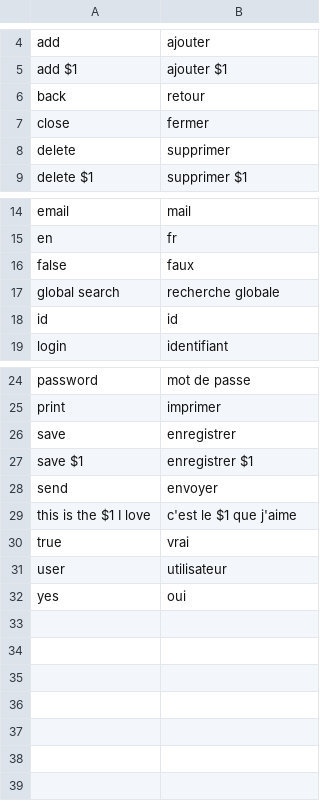
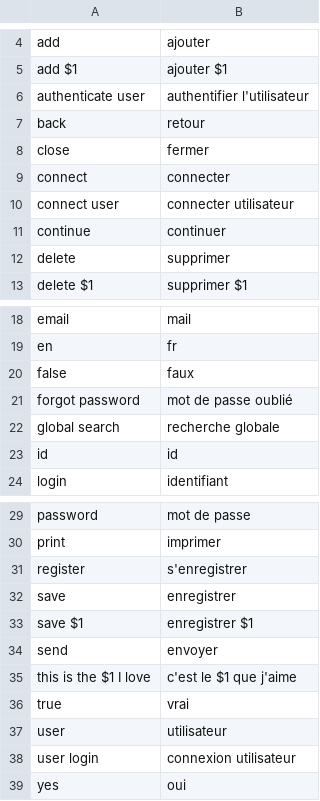
Before and after one commit to itrocks/sandbox, a CSV file: app/locale/fr.csv, drawn as a sheet; only a part is shown, gaps mark what is left out.

Commit message:
ADD IT14 User login, register, forgot password

```diff
--- a/app/locale/fr.csv
+++ b/app/locale/fr.csv
@@ -5,4 +5,8 @@ add;ajouter
 add $1;ajouter $1
+authenticate user;authentifier l'utilisateur
 back;retour
 close;fermer
+connect;connecter
+connect user;connecter utilisateur
+continue;continuer
 delete;supprimer
@@ -16,2 +20,3 @@ en;fr
 false;faux
+forgot password;mot de passe oublié
 global search;recherche globale
@@ -25,2 +30,3 @@ password;mot de passe
 print;imprimer
+register;s'enregistrer
 save;enregistrer
@@ -31,2 +37,3 @@ true;vrai
 user;utilisateur
+user login;connexion utilisateur
 yes;oui
```
Also changed, not shown: 18 other files.
